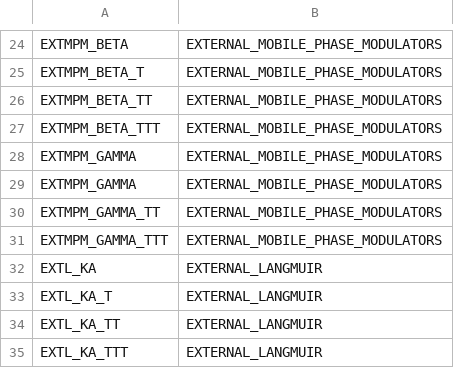
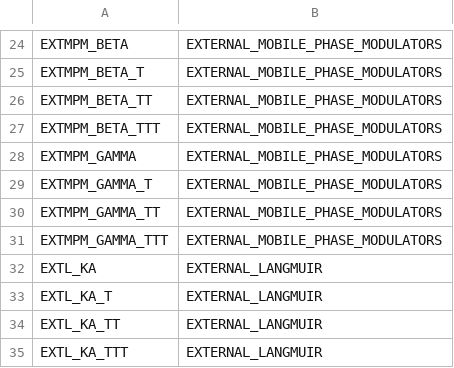
Before and after one commit to modsim/CADET-WEB, a CSV file: CadetWeb/iso.csv, drawn as a sheet; only a part is shown, gaps mark what is left out.

Commit message:
Fixed a duplicate key in iso and parms csv files. The parameters table and isotherm table now require uniqueness of the name field Some incomplete work on auto writing to the database

```diff
--- a/CadetWeb/iso.csv
+++ b/CadetWeb/iso.csv
@@ -28,3 +28,3 @@ EXTMPM_BETA_TTT,EXTERNAL_MOBILE_PHASE_MODULATORS
 EXTMPM_GAMMA,EXTERNAL_MOBILE_PHASE_MODULATORS
-EXTMPM_GAMMA,EXTERNAL_MOBILE_PHASE_MODULATORS
+EXTMPM_GAMMA_T,EXTERNAL_MOBILE_PHASE_MODULATORS
 EXTMPM_GAMMA_TT,EXTERNAL_MOBILE_PHASE_MODULATORS
```
Also changed, not shown: CadetWeb/parms.csv, 2 other files.
